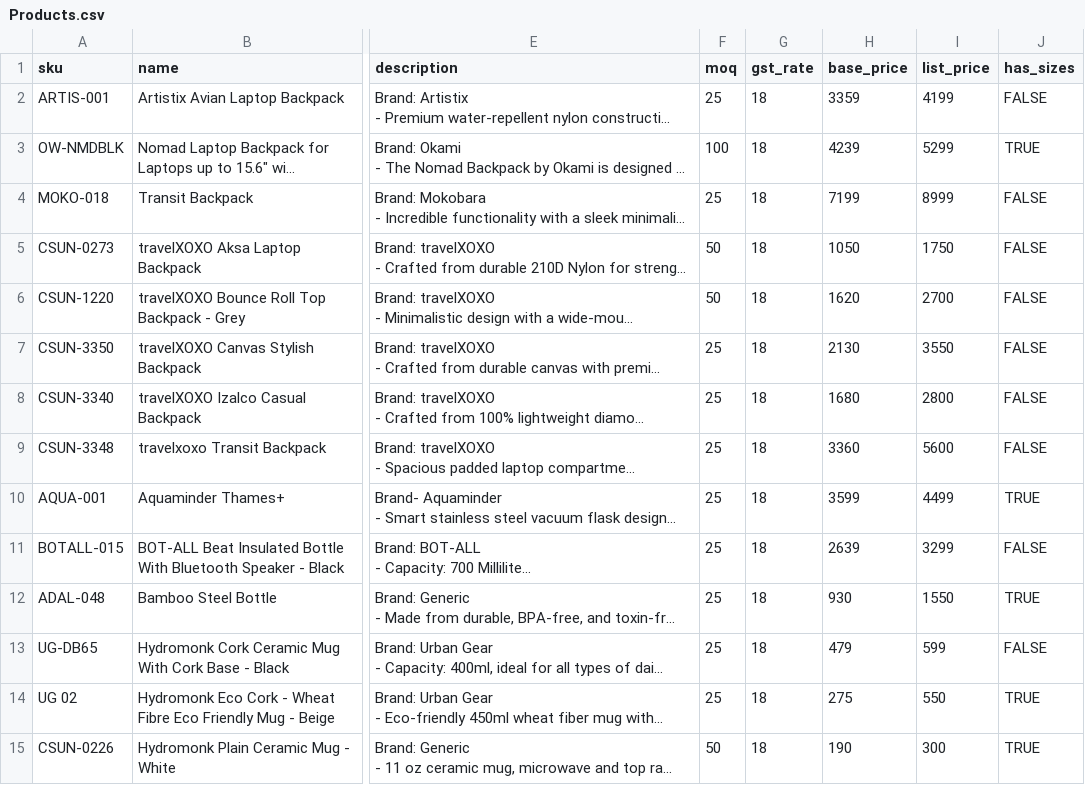
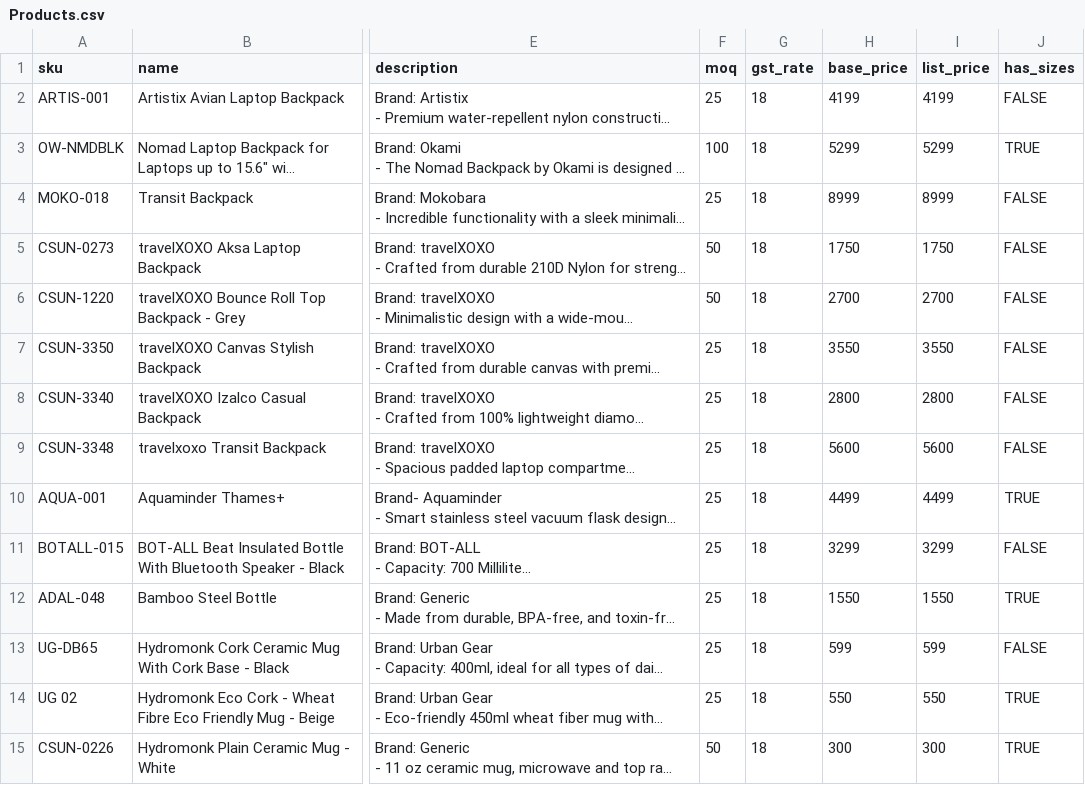
Before and after one commit to csai-svg/B2B-Website, a CSV file: sheet-seed/Products.csv, drawn as a sheet; only a part is shown, gaps mark what is left out; long unchanged cells end in …; the diff covers the shown part only; the diff names each change by its address in the sheet, - before the commit and + after, or states it on an @@ line.

```diff
--- a/sheet-seed/Products.csv
+++ b/sheet-seed/Products.csv
-H2 (base_price): 3359
+H2 (base_price): 4199
-H3 (base_price): 4239
+H3 (base_price): 5299
-H4 (base_price): 7199
+H4 (base_price): 8999
-H5 (base_price): 1050
+H5 (base_price): 1750
-H6 (base_price): 1620
+H6 (base_price): 2700
-H7 (base_price): 2130
+H7 (base_price): 3550
-H8 (base_price): 1680
+H8 (base_price): 2800
-H9 (base_price): 3360
+H9 (base_price): 5600
-H10 (base_price): 3599
+H10 (base_price): 4499
-H11 (base_price): 2639
+H11 (base_price): 3299
-H12 (base_price): 930
+H12 (base_price): 1550
-H13 (base_price): 479
+H13 (base_price): 599
-H14 (base_price): 275
+H14 (base_price): 550
-H15 (base_price): 190
+H15 (base_price): 300
```
Also changed, not shown: 108 edited cells elsewhere in this file, assets/kits/drive-index.tsv, sheet-seed/EventKits.csv, 5 other files.
